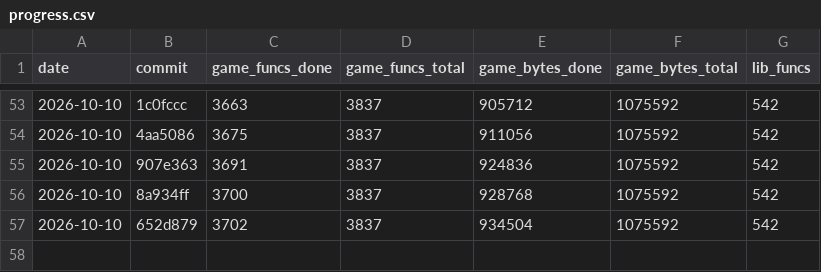
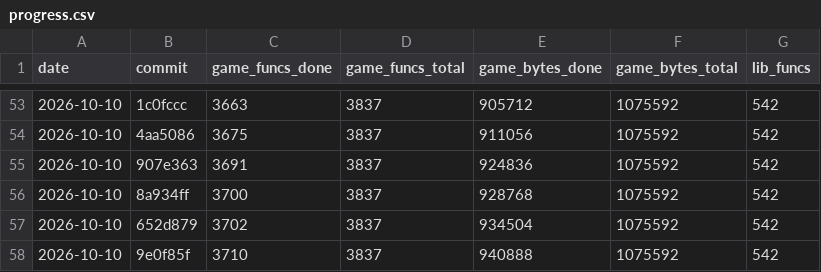
Before and after one commit to maurizi/ff9-decomp, a CSV file: docs/progress.csv, drawn as a sheet; only a part is shown, gaps mark what is left out; the diff names each change by its address in the sheet, - before the commit and + after, or states it on an @@ line.

```diff
--- a/docs/progress.csv
+++ b/docs/progress.csv
+row 58: 2026-10-10 | 9e0f85f | 3710 | 3837 | 940888 | 1075592 | 542
```
